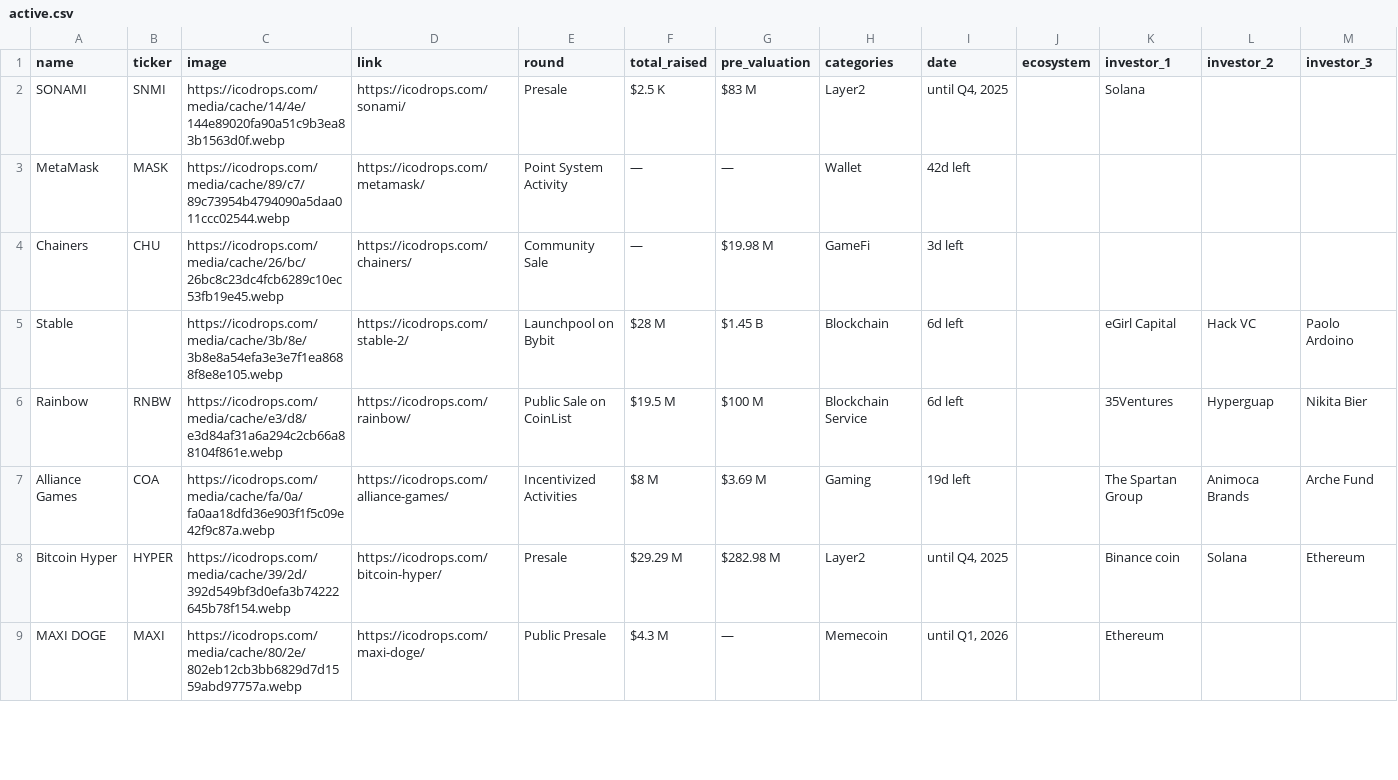
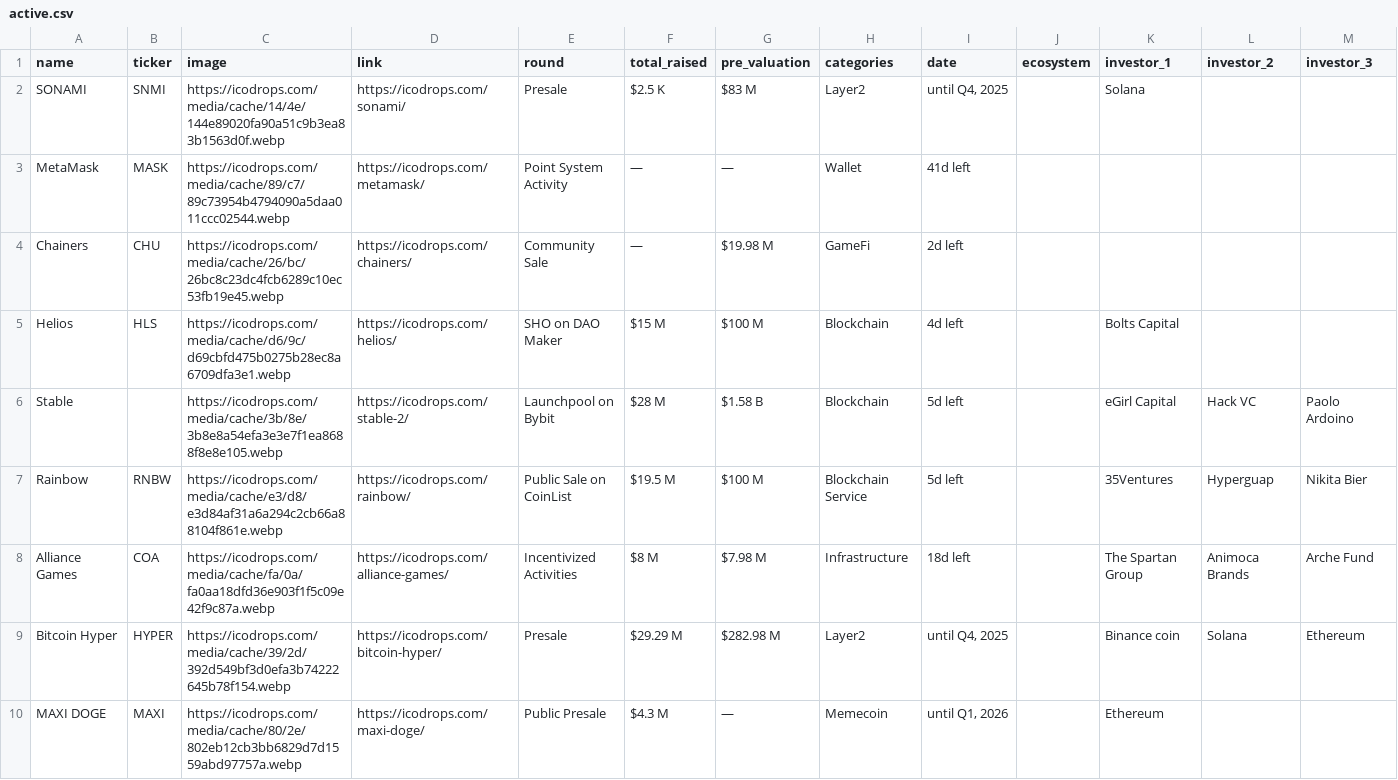
Before and after one commit to Fedric-Reform/ICO-IDO-Dashboard, a CSV file: active.csv, drawn as a sheet; only a part is shown; addresses are those after the commit; rows hold the shown columns only; the diff covers the shown part only; the diff names each change by its address in the sheet, - before the commit and + after, or states it on an @@ line.

```diff
--- a/active.csv
+++ b/active.csv
-I3 (date): 42d left
+I3 (date): 41d left
-I4 (date): 3d left
+I4 (date): 2d left
+row 5: Helios | HLS | https://icodrops.com/media/cache/d6/9c/d69cbfd475b0275b28ec8a6709dfa3e1.webp | https://icodrops.com/helios/ | SHO on DAO Maker | $15 M | $100 M | Blockchain | 4d left |  | Bolts Capital
-G6 (pre_valuation): $1.45 B
+G6 (pre_valuation): $1.58 B
-I6:I7 (date): 6d left
+I6:I7 (date): 5d left
-G8 (pre_valuation): $3.69 M
+G8 (pre_valuation): $7.98 M
-H8 (categories): Gaming
+H8 (categories): Infrastructure
-I8 (date): 19d left
+I8 (date): 18d left
```
Also changed, not shown: 62 edited cells elsewhere in this file, icostats.csv, upcoming.csv.
